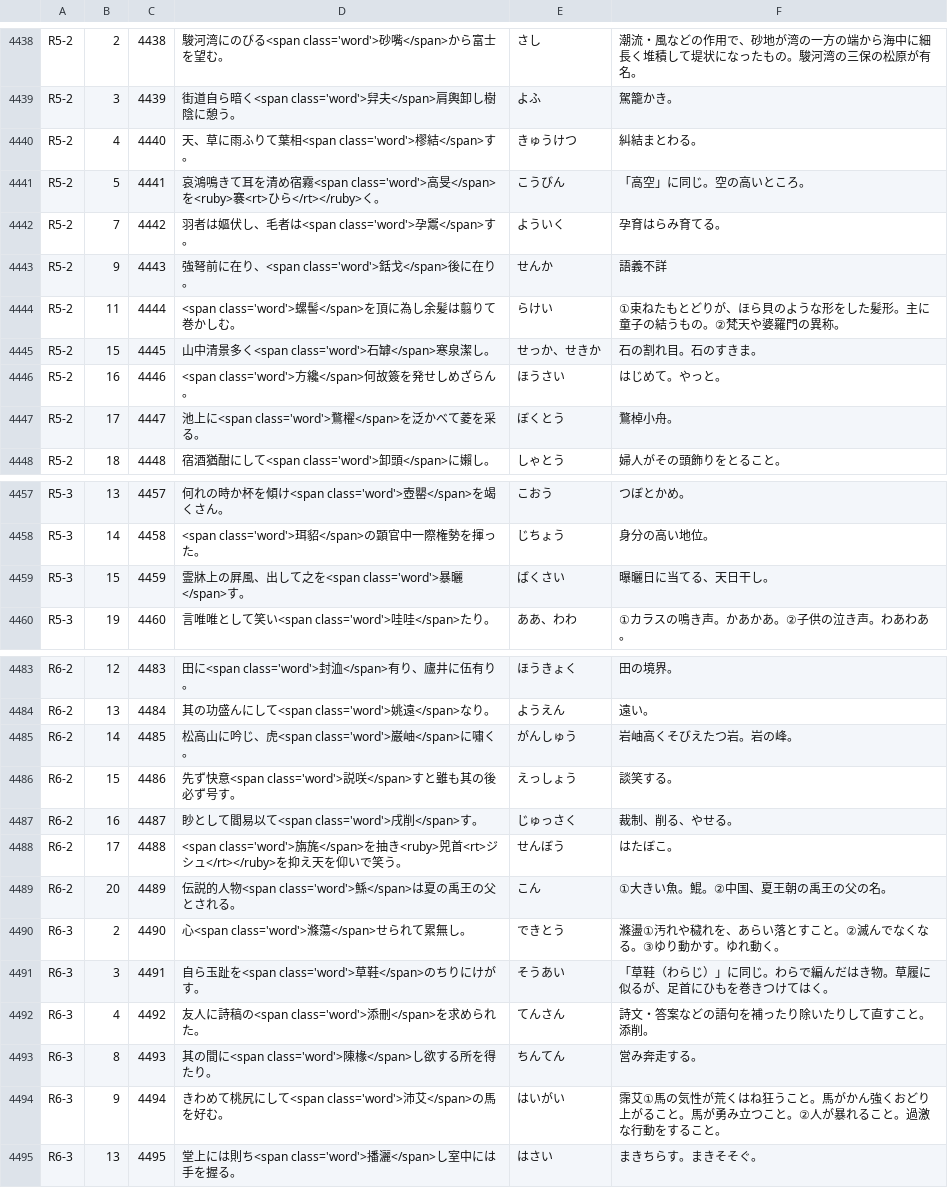
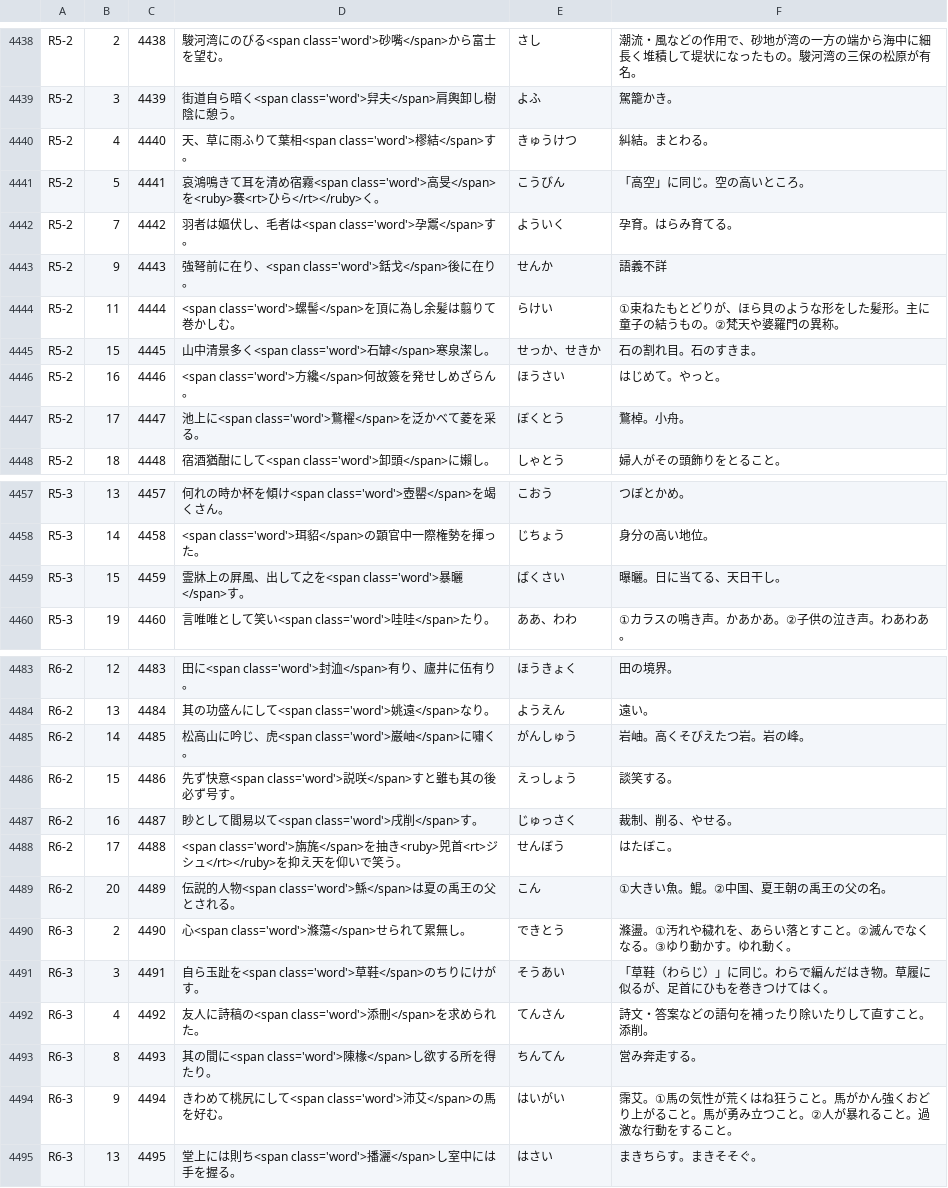
Before and after one commit to milchibi/milchibi.github.io, a CSV file: data_11.csv, drawn as a sheet; only a part is shown, gaps mark what is left out; the diff covers the shown part only.

Commit message:
Update data_11.csv

```diff
--- a/data_11.csv
+++ b/data_11.csv
@@ -4439,5 +4439,5 @@ R5-2,2,4438,駿河湾にのびる<span class='word'>砂嘴</span>から富士を
 R5-2,3,4439,街道自ら暗く<span class='word'>舁夫</span>肩輿卸し樹陰に憩う。,よふ,駕籠かき。
-R5-2,4,4440,天、草に雨ふりて葉相<span class='word'>樛結</span>す。,きゅうけつ,糾結まとわる。
+R5-2,4,4440,天、草に雨ふりて葉相<span class='word'>樛結</span>す。,きゅうけつ,糾結。まとわる。
 R5-2,5,4441,哀鴻鳴きて耳を清め宿霧<span class='word'>高旻</span>を<ruby>褰<rt>ひら</rt></ruby>く。,こうびん,「高空」に同じ。空の高いところ。
-R5-2,7,4442,羽者は嫗伏し、毛者は<span class='word'>孕鬻</span>す。,よういく,孕育はらみ育てる。
+R5-2,7,4442,羽者は嫗伏し、毛者は<span class='word'>孕鬻</span>す。,よういく,孕育。はらみ育てる。
 R5-2,9,4443,強弩前に在り、<span class='word'>銛戈</span>後に在り。,せんか,語義不詳
@@ -4446,3 +4446,3 @@ R5-2,15,4445,山中清景多く<span class='word'>石罅</span>寒泉潔し。,
 R5-2,16,4446,<span class='word'>方纔</span>何故簽を発せしめざらん。,ほうさい,はじめて。やっと。
-R5-2,17,4447,池上に<span class='word'>鶩櫂</span>を泛かべて菱を采る。,ぼくとう,鶩棹小舟。
+R5-2,17,4447,池上に<span class='word'>鶩櫂</span>を泛かべて菱を采る。,ぼくとう,鶩棹。小舟。
 R5-2,18,4448,宿酒猶酣にして<span class='word'>卸頭</span>に嬾し。,しゃとう,婦人がその頭飾りをとること。
@@ -4458,3 +4458,3 @@ R5-3,13,4457,何れの時か杯を傾け<span class='word'>壺罌</span>を竭
 R5-3,14,4458,<span class='word'>珥貂</span>の顕官中一際権勢を揮った。,じちょう,身分の高い地位。
-R5-3,15,4459,霊牀上の屛風、出して之を<span class='word'>暴曬</span>す。,ばくさい,曝曬日に当てる、天日干し。
+R5-3,15,4459,霊牀上の屛風、出して之を<span class='word'>暴曬</span>す。,ばくさい,曝曬。日に当てる、天日干し。
 R5-3,19,4460,言唯唯として笑い<span class='word'>哇哇</span>たり。,ああ、わわ,①カラスの鳴き声。かあかあ。②子供の泣き声。わあわあ。
@@ -4484,3 +4484,3 @@ R6-2,12,4483,田に<span class='word'>封洫</span>有り、廬井に伍有り
 R6-2,13,4484,其の功盛んにして<span class='word'>姚遠</span>なり。,ようえん,遠い。
-R6-2,14,4485,松高山に吟じ、虎<span class='word'>巌岫</span>に嘯く。,がんしゅう,岩岫高くそびえたつ岩。岩の峰。
+R6-2,14,4485,松高山に吟じ、虎<span class='word'>巌岫</span>に嘯く。,がんしゅう,岩岫。高くそびえたつ岩。岩の峰。
 R6-2,15,4486,先ず快意<span class='word'>説咲</span>すと雖も其の後必ず号す。,えっしょう,談笑する。
@@ -4489,3 +4489,3 @@ R6-2,17,4488,<span class='word'>旃旄</span>を抽き<ruby>兕首<rt>ジシュ<
 R6-2,20,4489,伝説的人物<span class='word'>鯀</span>は夏の禹王の父とされる。,こん,①大きい魚。鯤。②中国、夏王朝の禹王の父の名。
-R6-3,2,4490,心<span class='word'>滌蕩</span>せられて累無し。,できとう,滌盪①汚れや穢れを、あらい落とすこと。②滅んでなくなる。③ゆり動かす。ゆれ動く。
+R6-3,2,4490,心<span class='word'>滌蕩</span>せられて累無し。,できとう,滌盪。①汚れや穢れを、あらい落とすこと。②滅んでなくなる。③ゆり動かす。ゆれ動く。
 R6-3,3,4491,自ら玉趾を<span class='word'>草鞋</span>のちりにけがす。,そうあい,「草鞋（わらじ）」に同じ。わらで編んだはき物。草履に似るが、足首にひもを巻きつけてはく。
@@ -4493,3 +4493,3 @@ R6-3,4,4492,友人に詩稿の<span class='word'>添刪</span>を求められた
 R6-3,8,4493,其の間に<span class='word'>陳椽</span>し欲する所を得たり。,ちんてん,営み奔走する。
-R6-3,9,4494,きわめて桃尻にして<span class='word'>沛艾</span>の馬を好む。,はいがい,霈艾①馬の気性が荒くはね狂うこと。馬がかん強くおどり上がること。馬が勇み立つこと。②人が暴れること。過激な行動をすること。
+R6-3,9,4494,きわめて桃尻にして<span class='word'>沛艾</span>の馬を好む。,はいがい,霈艾。①馬の気性が荒くはね狂うこと。馬がかん強くおどり上がること。馬が勇み立つこと。②人が暴れること。過激な行動をすること。
 R6-3,13,4495,堂上には則ち<span class='word'>播灑</span>し室中には手を握る。,はさい,まきちらす。まきそそぐ。
```
Also changed, not shown: 1 edited cell elsewhere in this file.
